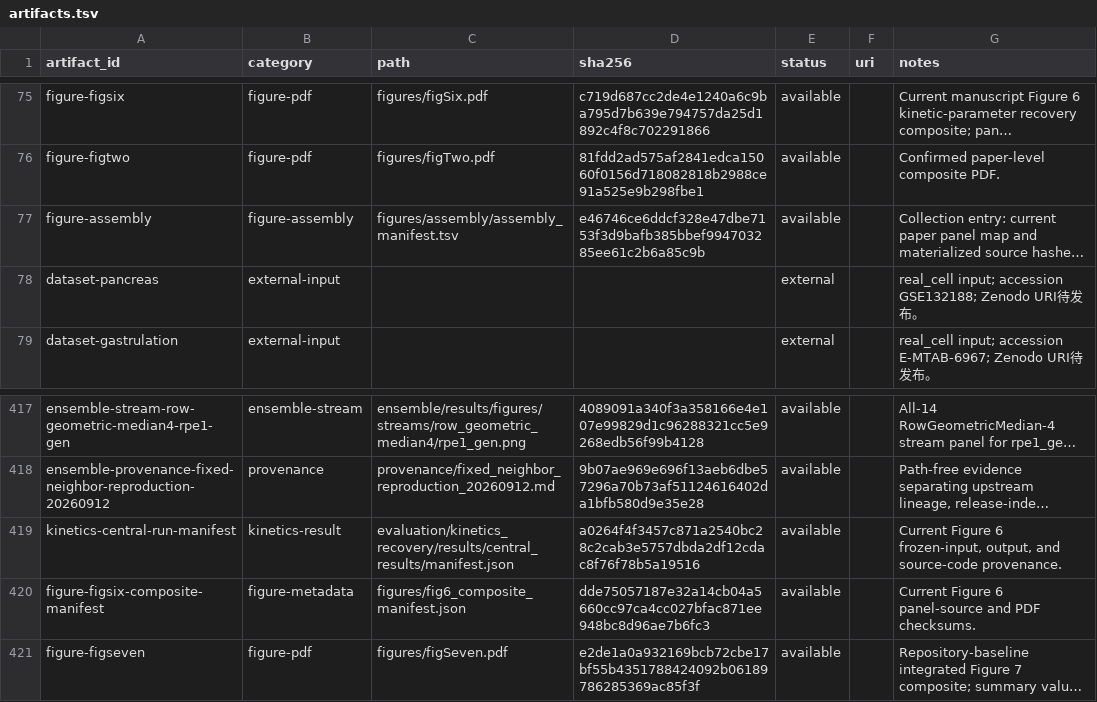
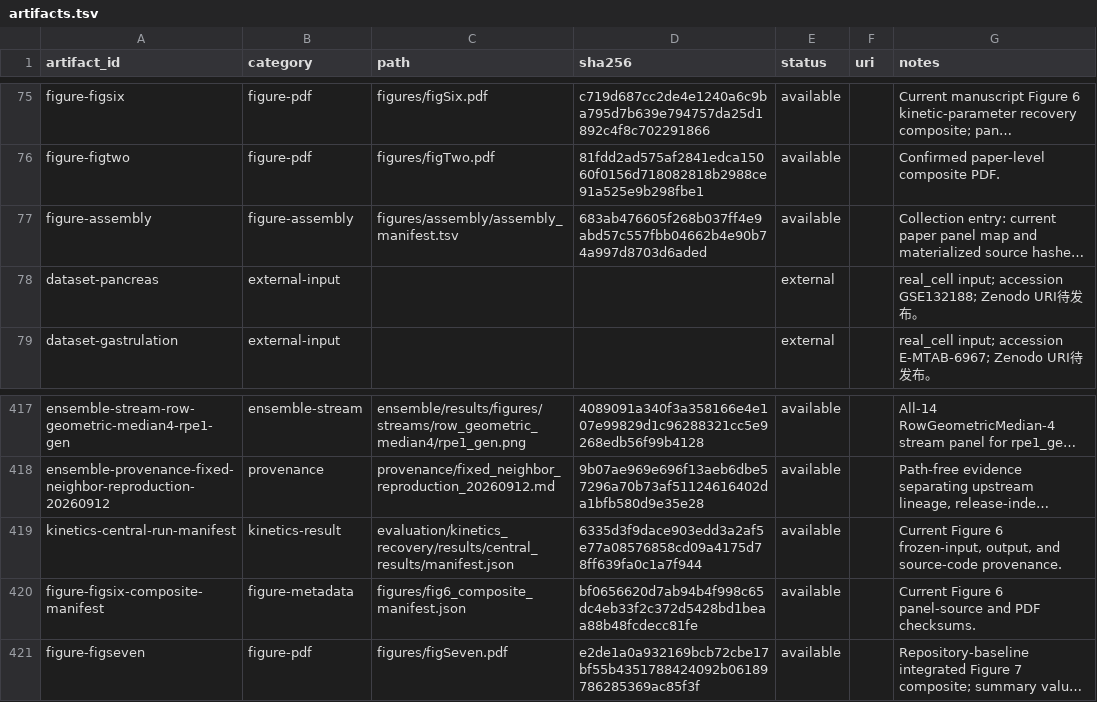
Before and after one commit to Tomorin259/benchmark_repository, a TSV file: artifacts.tsv, drawn as a sheet; only a part is shown, gaps mark what is left out; long unchanged cells end in …; the diff names each change by its address in the sheet, - before the commit and + after, or states it on an @@ line.

```diff
--- a/artifacts.tsv
+++ b/artifacts.tsv
-D77 (sha256): e46746ce6ddcf328e47dbe7153f3d9bafb385bbef994703285ee61c2b6a85c9b
+D77 (sha256): 683ab476605f268b037ff4e9abd57c557fbb04662b4e90b74a997d8703d6aded
-D419 (sha256): a0264f4f3457c871a2540bc28c2cab3e5757dbda2df12cdac8f76f78b5a19516
+D419 (sha256): 6335d3f9dace903edd3a2af5e77a08576858cd09a4175d78ff639fa0c1a7f944
-D420 (sha256): dde75057187e32a14cb04a5660cc97ca4cc027bfac871ee948bc8d96ae7b6fc3
+D420 (sha256): bf0656620d7ab94b4f998c65dc4eb33f2c372d5428bd1beaa88b48fcdecc81fe
```
Also changed, not shown: 2 other files.
